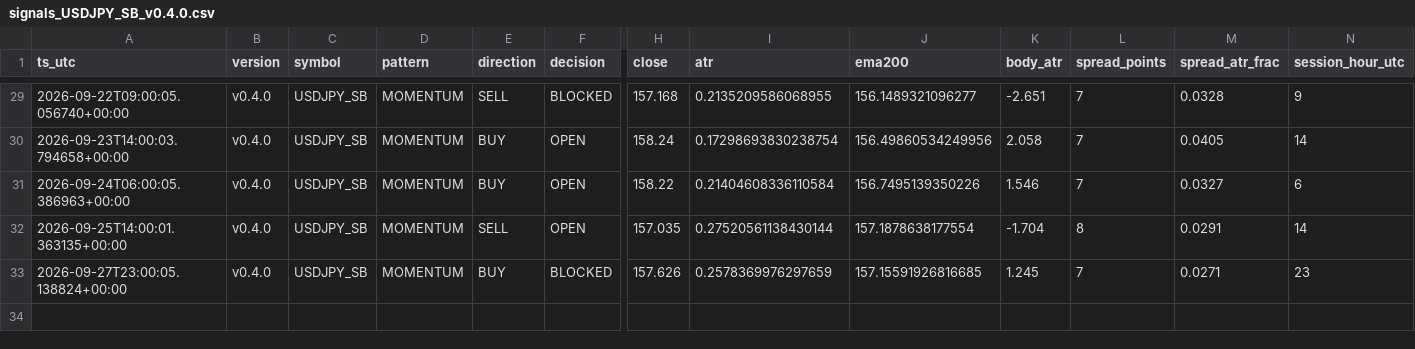
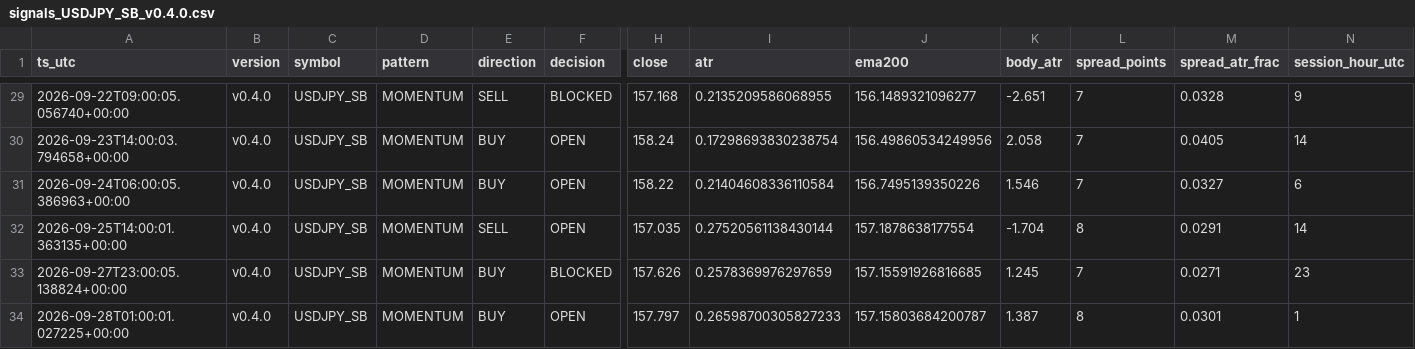
Before and after one commit to jorgenofuentes/tb-logs, a CSV file: signals_USDJPY_SB_v0.4.0.csv, drawn as a sheet; only a part is shown, gaps mark what is left out; rows hold the shown columns only; the diff names each change by its address in the sheet, - before the commit and + after, or states it on an @@ line.

```diff
--- a/signals_USDJPY_SB_v0.4.0.csv
+++ b/signals_USDJPY_SB_v0.4.0.csv
+row 34: 2026-09-28T01:00:01.027225+00:00 | v0.4.0 | USDJPY_SB | MOMENTUM | BUY | OPEN | 157.797 | 0.26598700305827233 | 157.15803684200787 | 1.387 | 8 | 0.0301 | 1
```
Also changed, not shown: signals_XAUUSD_SB_v0.4.0.csv, trades_USDJPY_SB_v0.4.0.csv, 5 other files.
